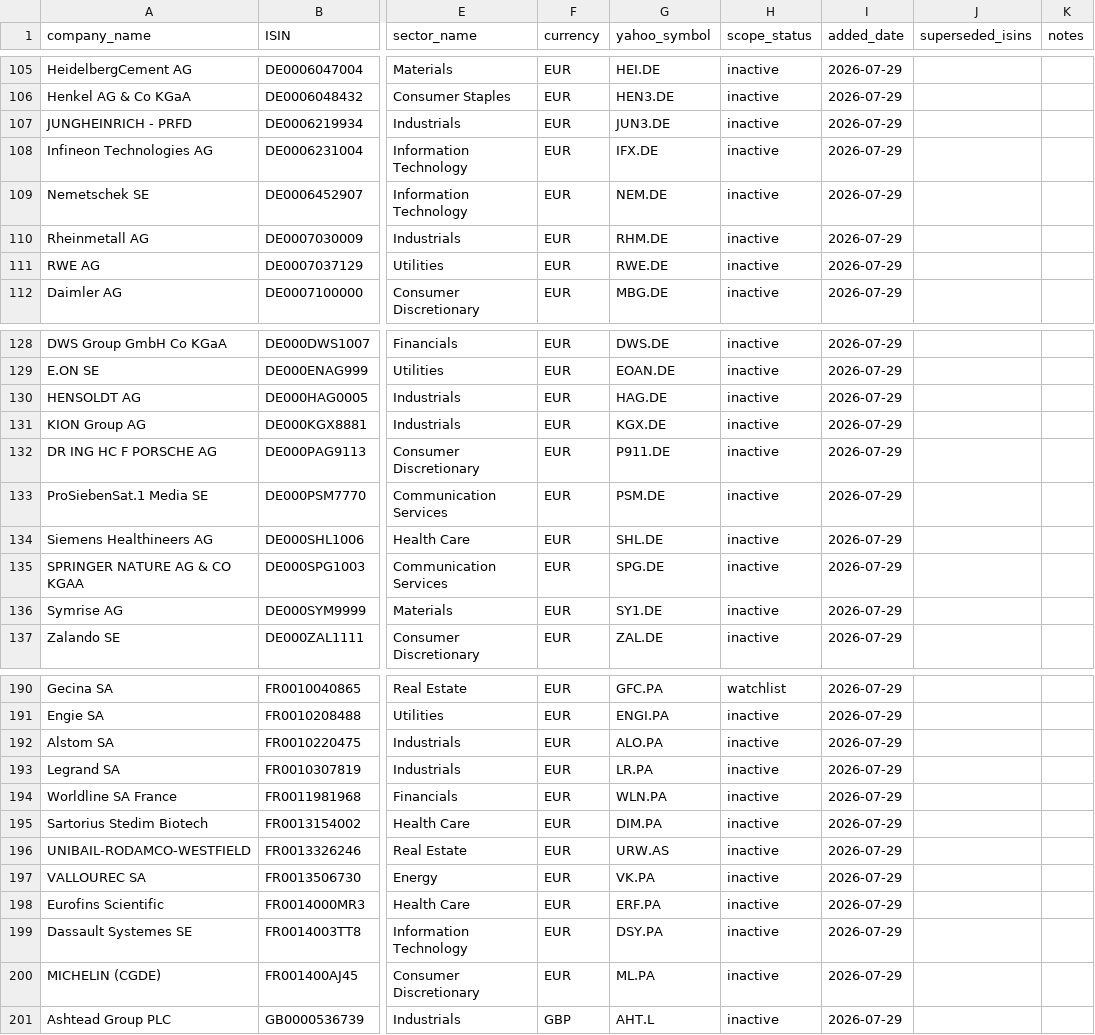
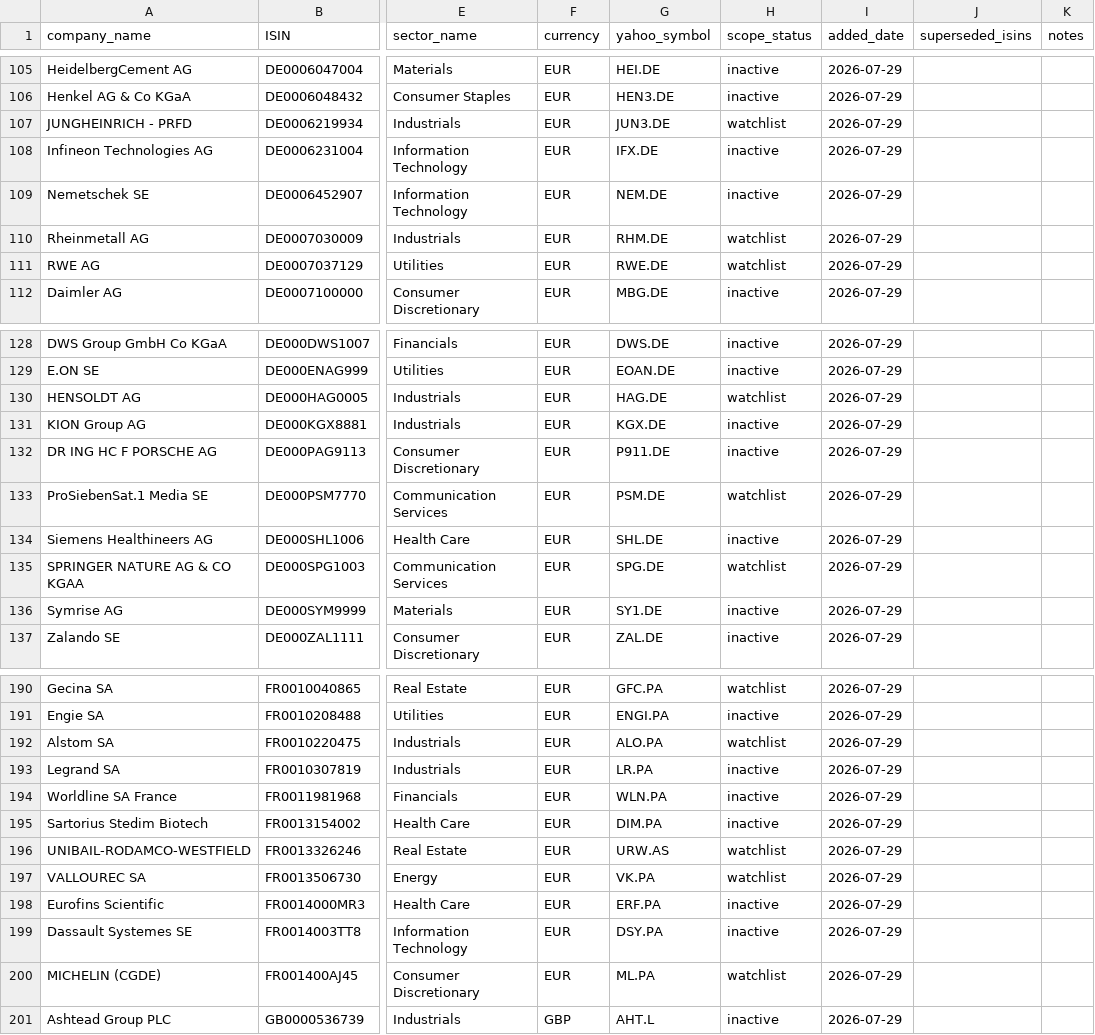
Before and after one commit to Mapgax/research_commons, a CSV file: data/ticker_universe.csv, drawn as a sheet; only a part is shown, gaps mark what is left out; the diff covers the shown part only; the diff names each change by its address in the sheet, - before the commit and + after, or states it on an @@ line.

```diff
--- a/data/ticker_universe.csv
+++ b/data/ticker_universe.csv
-H107 (scope_status): inactive
+H107 (scope_status): watchlist
-H110:H111 (scope_status): inactive
+H110:H111 (scope_status): watchlist
-H130 (scope_status): inactive
+H130 (scope_status): watchlist
-H133 (scope_status): inactive
+H133 (scope_status): watchlist
-H135 (scope_status): inactive
+H135 (scope_status): watchlist
-H192 (scope_status): inactive
+H192 (scope_status): watchlist
-H196:H197 (scope_status): inactive
+H196:H197 (scope_status): watchlist
-H200 (scope_status): inactive
+H200 (scope_status): watchlist
```
Also changed, not shown: 37 edited cells elsewhere in this file, 3 other files.
